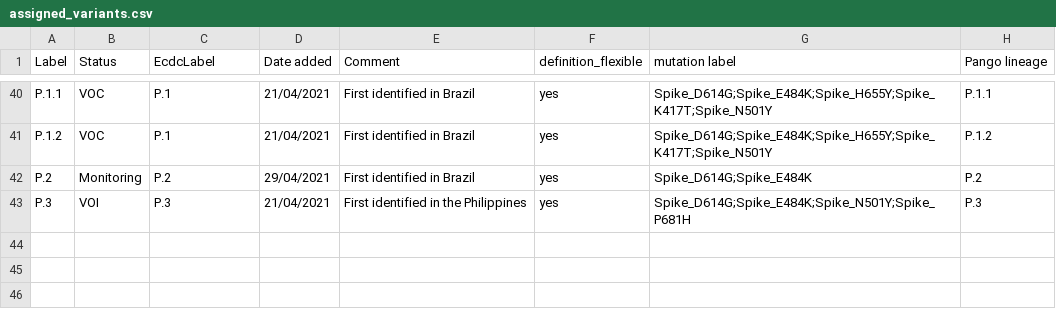
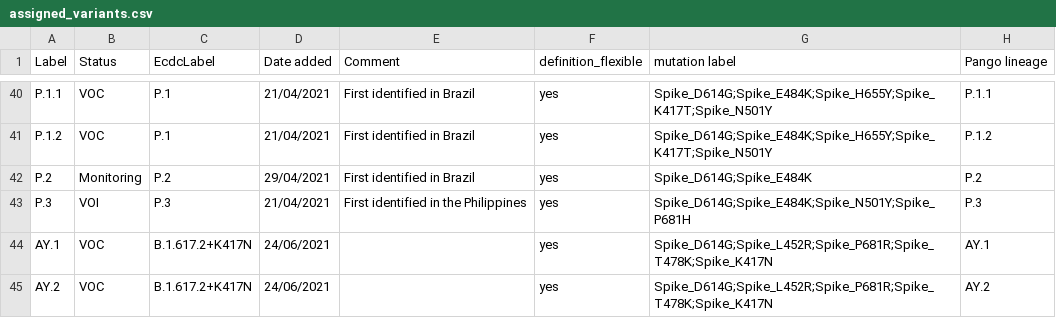
Before and after one commit to erikalmecdc/ecdc_virology, a CSV file: assigned_variants.csv, drawn as a sheet; only a part is shown, gaps mark what is left out; the diff names each change by its address in the sheet, - before the commit and + after, or states it on an @@ line.

Commit message:
Updated assigned variants with B.1.617.2 sublineages AY.1 and AY.2

```diff
--- a/assigned_variants.csv
+++ b/assigned_variants.csv
+row 44: AY.1 | VOC | B.1.617.2+K417N | 24/06/2021 |  | yes | Spike_D614G;Spike_L452R;Spike_P681R;Spike_T478K;Spike_K417N | AY.1
+row 45: AY.2 | VOC | B.1.617.2+K417N | 24/06/2021 |  | yes | Spike_D614G;Spike_L452R;Spike_P681R;Spike_T478K;Spike_K417N | AY.2
```
